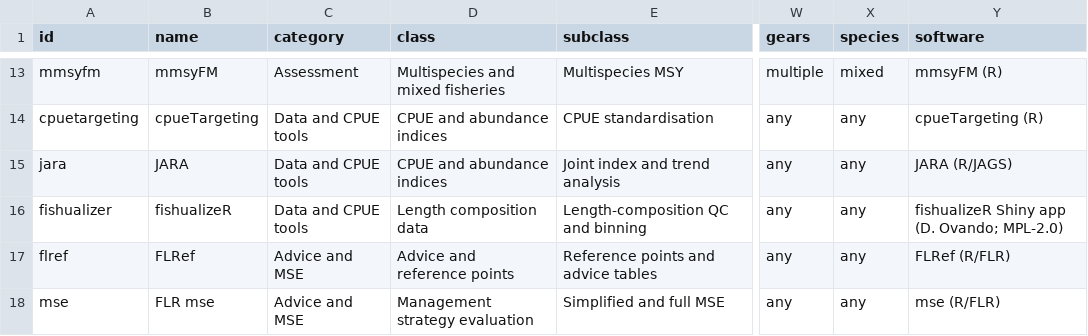
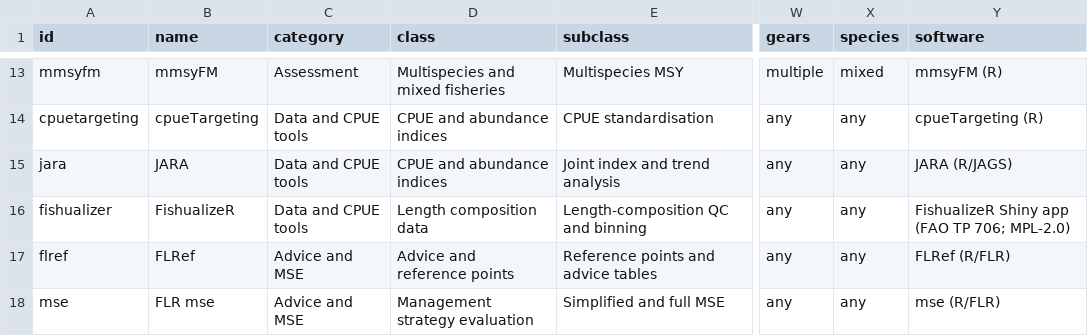
Before and after one commit to Henning-Winker/nfifm-toolbox, a CSV file: data/methods.csv, drawn as a sheet; only a part is shown, gaps mark what is left out; the diff names each change by its address in the sheet, - before the commit and + after, or states it on an @@ line.

```diff
--- a/data/methods.csv
+++ b/data/methods.csv
-B16 (name): fishualizeR
+B16 (name): FishualizeR
-Y16 (software): fishualizeR Shiny app (D. Ovando; MPL-2.0)
+Y16 (software): FishualizeR Shiny app (FAO TP 706; MPL-2.0)
```
Also changed, not shown: 1 other file.
